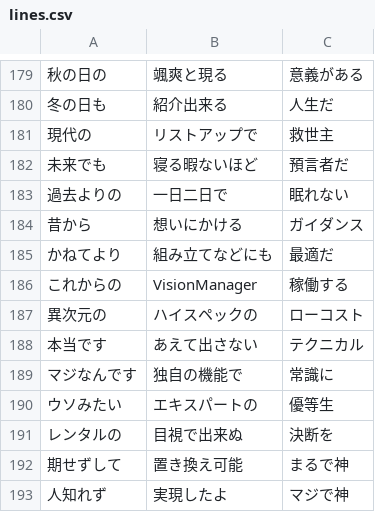
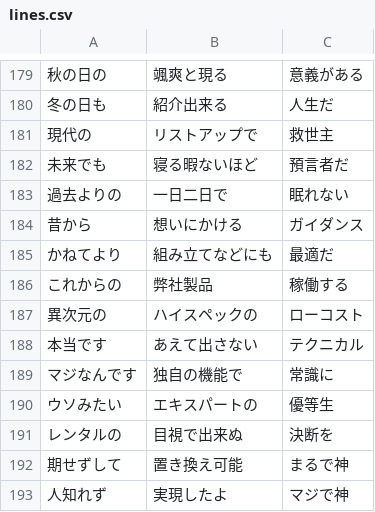
Before and after one commit to thashimoto-visco/senryu-generator, a CSV file: resources/lines.csv, drawn as a sheet; only a part is shown, gaps mark what is left out; the diff names each change by its address in the sheet, - before the commit and + after, or states it on an @@ line.

Commit message:
CSV修正

```diff
--- a/resources/lines.csv
+++ b/resources/lines.csv
-B186: VisionManager
+B186: 弊社製品
```
